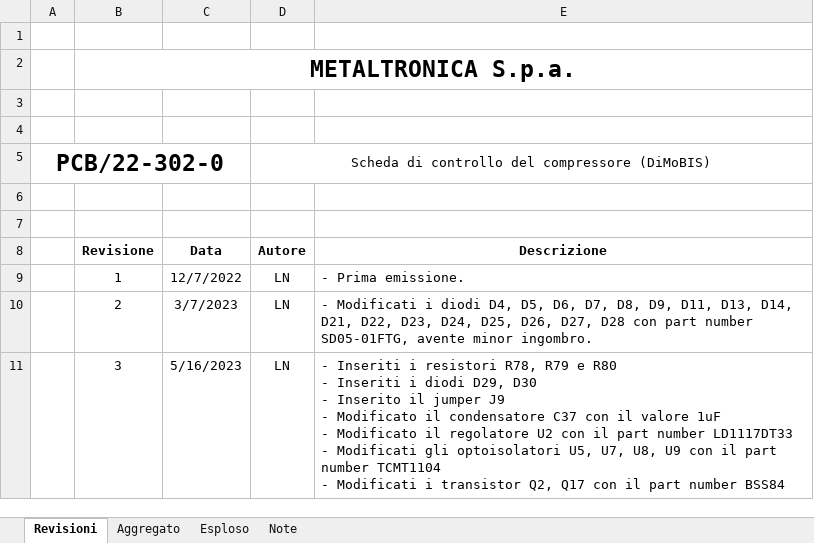
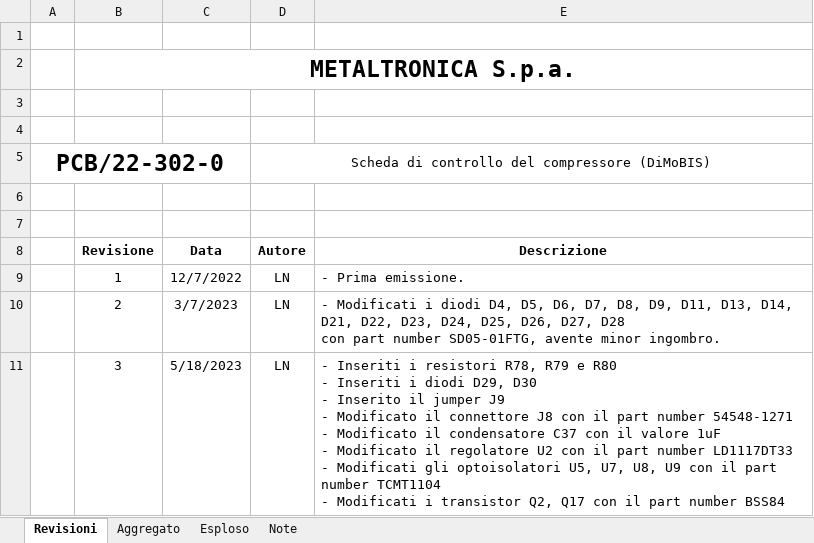
Before and after one commit to marcorispoli/PCB302, an Excel workbook: artifacts/current/docs/LP22-302-0_r3.xlsx, sheet Revisioni, drawn as a sheet; values as stored, in another font and other column widths than the file's, no borders; charts and pictures not drawn; ↵ is a line break in a cell; the diff names each change by its address in the sheet, - before the commit and + after, or states it on an @@ line.

Commit message:
Sostituito il connettore J8 con un connettore da 12 linee anziché 10.

```diff
--- a/artifacts/current/docs/LP22-302-0_r3.xlsx (sheet Revisioni)
+++ b/artifacts/current/docs/LP22-302-0_r3.xlsx (sheet Revisioni)
-E10 (Descrizione): …minor ingombro.
+E10 (Descrizione): …minor ingombro.
-C11 (Data): 5/16/2023
+C11 (Data): 5/18/2023
-E11 (Descrizione): …Modificato il condensatore C37…
+E11 (Descrizione): …Modificato il connettore J8 con il part number 54548-1271 ↵ - Modificato il condensatore C37…
```
Also changed, not shown: sheet Aggregato, sheet Esploso, 5 other files.
